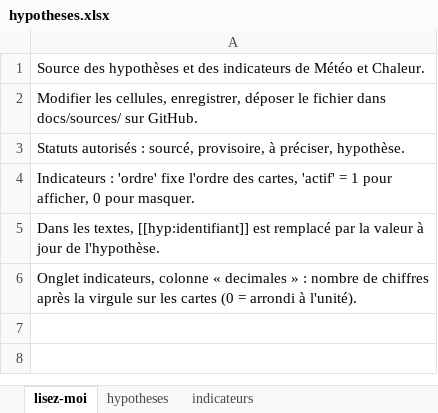
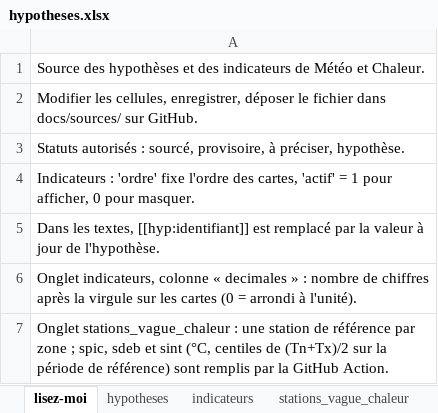
Before and after one commit to Alliages/vulgarisateur_DH, an Excel workbook: docs/sources/hypotheses.xlsx, sheet lisez-moi, drawn as a sheet; values as stored, in another font and other column widths than the file's, no borders; the diff names each change by its address in the sheet, - before the commit and + after, or states it on an @@ line.

```diff
--- a/docs/sources/hypotheses.xlsx (sheet lisez-moi)
+++ b/docs/sources/hypotheses.xlsx (sheet lisez-moi)
+sheet tab: stations_vague_chaleur
+row 7: Onglet stations_vague_chaleur : une station de référence par zone ; spic, sdeb et sint (°C, centiles de (Tn+Tx)/2 sur la période de référence) sont remplis par la GitHub Action.
```
Also changed, not shown: sheet hypotheses, 5 other files.
